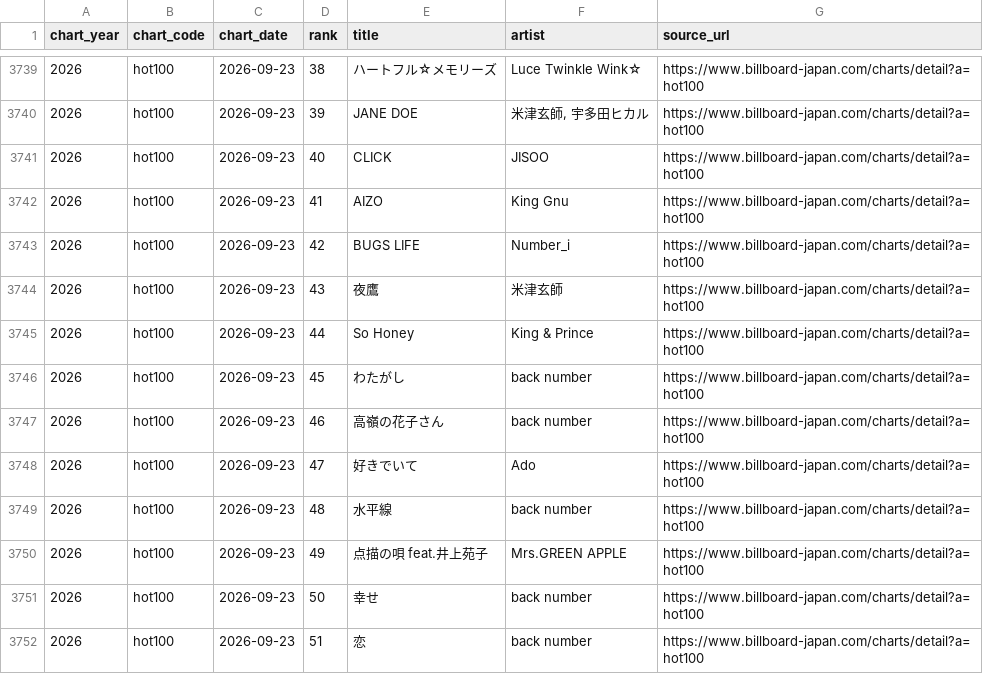
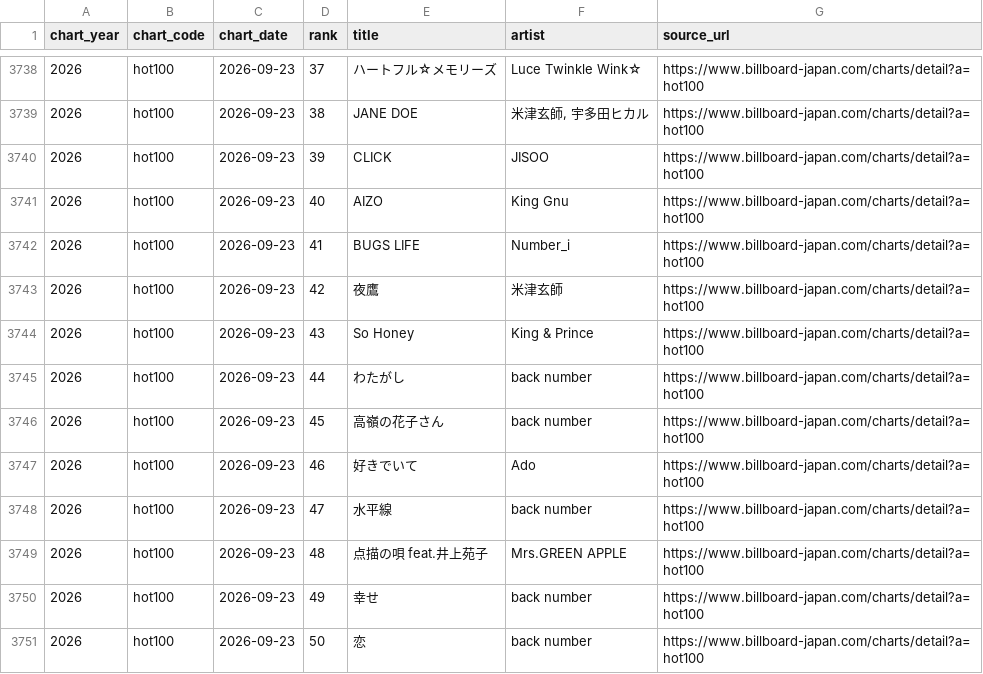
Before and after one commit to zero-project0/chart-analysis, a CSV file: billboard_output/billboard_hot100_2026_entries.csv, drawn as a sheet; only a part is shown, gaps mark what is left out; the diff covers the shown part only.

```diff
--- a/billboard_output/billboard_hot100_2026_entries.csv
+++ b/billboard_output/billboard_hot100_2026_entries.csv
@@ -3739,14 +3738,14 @@
-2026,hot100,2026-09-23,38,ハートフル☆メモリーズ,Luce Twinkle Wink☆,https://www.billboard-japan.com/charts/detail?a=hot100
-2026,hot100,2026-09-23,39,JANE DOE,"米津玄師, 宇多田ヒカル",https://www.billboard-japan.com/charts/detail?a=hot100
-2026,hot100,2026-09-23,40,CLICK,JISOO,https://www.billboard-japan.com/charts/detail?a=hot100
-2026,hot100,2026-09-23,41,AIZO,King Gnu,https://www.billboard-japan.com/charts/detail?a=hot100
-2026,hot100,2026-09-23,42,BUGS LIFE,Number_i,https://www.billboard-japan.com/charts/detail?a=hot100
-2026,hot100,2026-09-23,43,夜鷹,米津玄師,https://www.billboard-japan.com/charts/detail?a=hot100
-2026,hot100,2026-09-23,44,So Honey,King & Prince,https://www.billboard-japan.com/charts/detail?a=hot100
-2026,hot100,2026-09-23,45,わたがし,back number,https://www.billboard-japan.com/charts/detail?a=hot100
-2026,hot100,2026-09-23,46,高嶺の花子さん,back number,https://www.billboard-japan.com/charts/detail?a=hot100
-2026,hot100,2026-09-23,47,好きでいて,Ado,https://www.billboard-japan.com/charts/detail?a=hot100
-2026,hot100,2026-09-23,48,水平線,back number,https://www.billboard-japan.com/charts/detail?a=hot100
-2026,hot100,2026-09-23,49,点描の唄 feat.井上苑子,Mrs.GREEN APPLE,https://www.billboard-japan.com/charts/detail?a=hot100
-2026,hot100,2026-09-23,50,幸せ,back number,https://www.billboard-japan.com/charts/detail?a=hot100
-2026,hot100,2026-09-23,51,恋,back number,https://www.billboard-japan.com/charts/detail?a=hot100
+2026,hot100,2026-09-23,37,ハートフル☆メモリーズ,Luce Twinkle Wink☆,https://www.billboard-japan.com/charts/detail?a=hot100
+2026,hot100,2026-09-23,38,JANE DOE,"米津玄師, 宇多田ヒカル",https://www.billboard-japan.com/charts/detail?a=hot100
+2026,hot100,2026-09-23,39,CLICK,JISOO,https://www.billboard-japan.com/charts/detail?a=hot100
+2026,hot100,2026-09-23,40,AIZO,King Gnu,https://www.billboard-japan.com/charts/detail?a=hot100
+2026,hot100,2026-09-23,41,BUGS LIFE,Number_i,https://www.billboard-japan.com/charts/detail?a=hot100
+2026,hot100,2026-09-23,42,夜鷹,米津玄師,https://www.billboard-japan.com/charts/detail?a=hot100
+2026,hot100,2026-09-23,43,So Honey,King & Prince,https://www.billboard-japan.com/charts/detail?a=hot100
+2026,hot100,2026-09-23,44,わたがし,back number,https://www.billboard-japan.com/charts/detail?a=hot100
+2026,hot100,2026-09-23,45,高嶺の花子さん,back number,https://www.billboard-japan.com/charts/detail?a=hot100
+2026,hot100,2026-09-23,46,好きでいて,Ado,https://www.billboard-japan.com/charts/detail?a=hot100
+2026,hot100,2026-09-23,47,水平線,back number,https://www.billboard-japan.com/charts/detail?a=hot100
+2026,hot100,2026-09-23,48,点描の唄 feat.井上苑子,Mrs.GREEN APPLE,https://www.billboard-japan.com/charts/detail?a=hot100
+2026,hot100,2026-09-23,49,幸せ,back number,https://www.billboard-japan.com/charts/detail?a=hot100
+2026,hot100,2026-09-23,50,恋,back number,https://www.billboard-japan.com/charts/detail?a=hot100
```
Also changed, not shown: 2 added rows, 2 removed rows and 71 edited cells elsewhere in this file, 32 other files.
